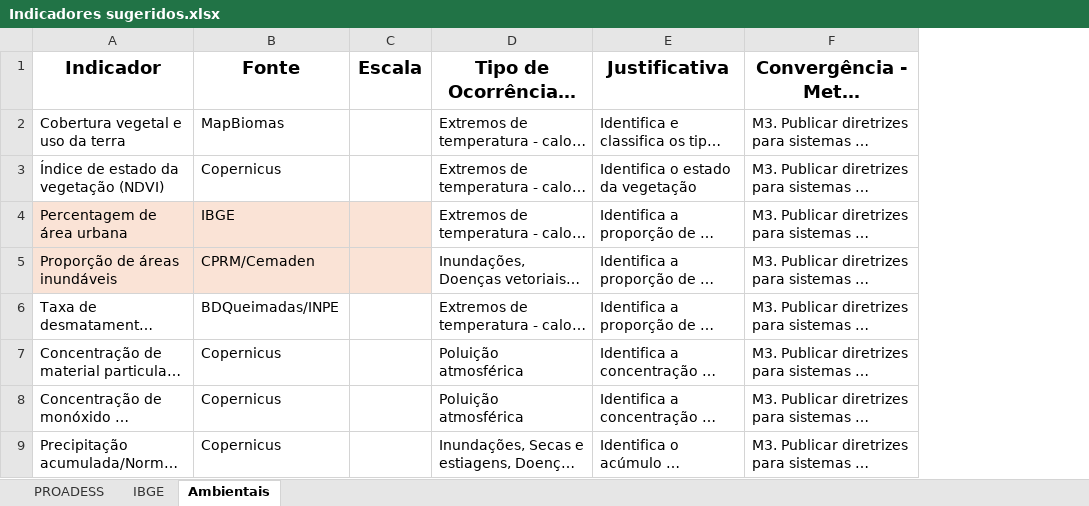
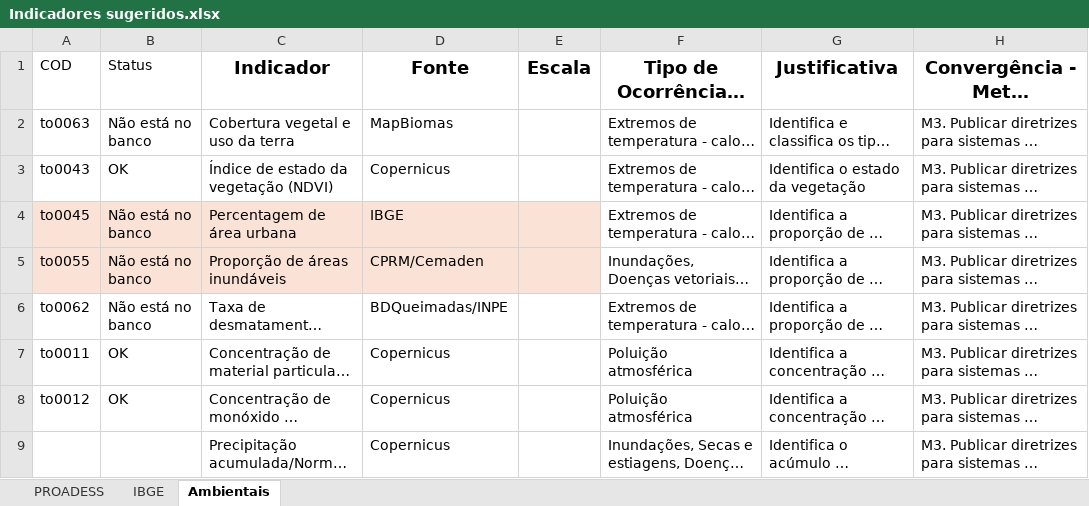
Before and after one commit to rfsaldanha/obsdadosadaptasaude, an Excel workbook: Indicadores sugeridos.xlsx, sheet Ambientais, drawn as a sheet; only a part is shown; long unchanged cells end in …; values as stored, in another font and other column widths than the file's, no borders; the diff names each change by its address in the sheet, - before the commit and + after, or states it on an @@ line.

```diff
--- a/Indicadores sugeridos.xlsx (sheet Ambientais)
+++ b/Indicadores sugeridos.xlsx (sheet Ambientais)
+column A (COD), rows 2-8: to0063 | to0043 | to0045 | to0055 | to0062 | to0011 | to0012
+column B (Status), rows 2-8: Não está no banco | OK | Não está no banco | Não está no banco | Não está no banco | OK | OK
```
Also changed, not shown: export/dicionario.xlsx, 3 other files.
